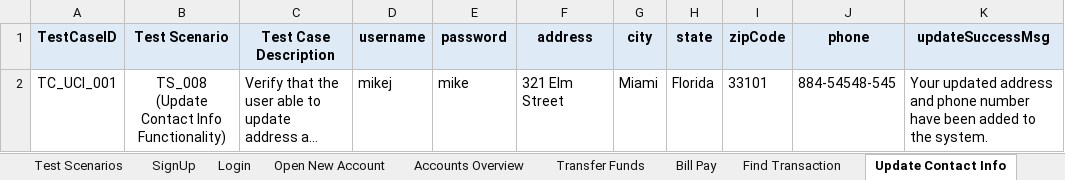
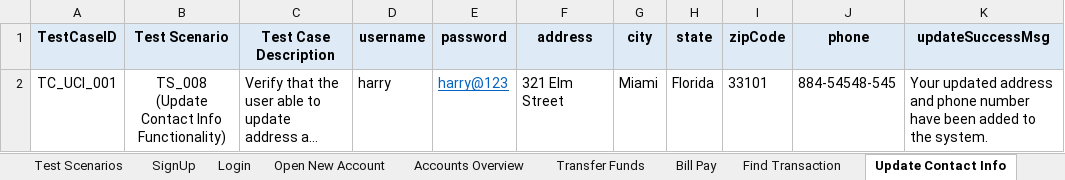
Before and after one commit to pranjaligaikwad1727/ParaBankGitHub, an Excel workbook: target/test-classes/UseCaseData/ParaBank_TestCases.xlsx, sheet Update Contact Info, drawn as a sheet; long unchanged cells end in …; values as stored, in another font and other column widths than the file's, no borders; the diff names each change by its address in the sheet, - before the commit and + after, or states it on an @@ line.

```diff
--- a/target/test-classes/UseCaseData/ParaBank_TestCases.xlsx (sheet Update Contact Info)
+++ b/target/test-classes/UseCaseData/ParaBank_TestCases.xlsx (sheet Update Contact Info)
-D2 (username): mikej
+D2 (username): harry
-E2 (password): mike
+E2 (password): harry@123
@@ E2 underline: off → on, text colour: black → #0563C1 @@
```
Also changed, not shown: sheet Open New Account, sheet Accounts Overview, sheet Transfer Funds, sheet Bill Pay, 46 other files.
